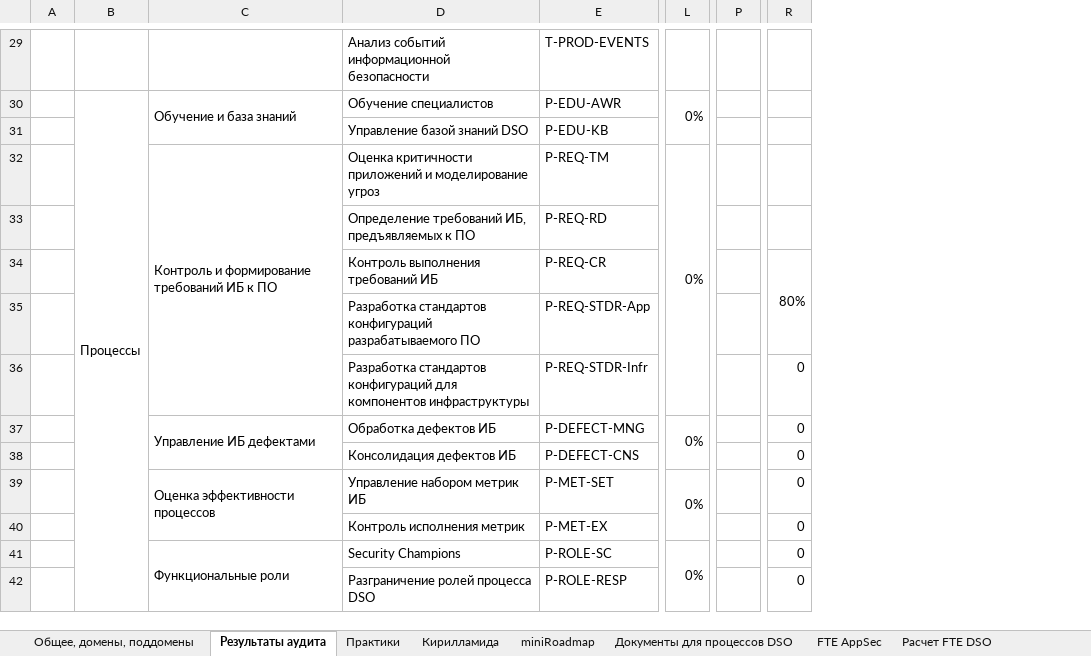
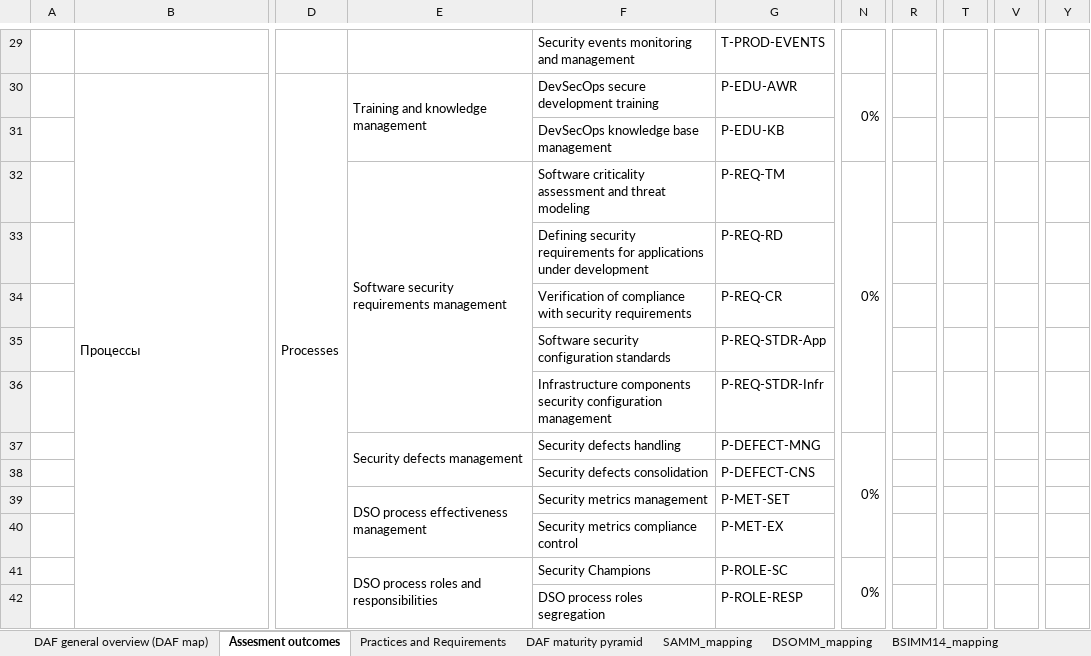
Before and after one commit to Jet-Security-Team/DevSecOps-Assessment-Framework, an Excel workbook: DAF_public_RU.xlsx, sheet Assesment outcomes, drawn as a sheet; only a part is shown, gaps mark what is left out; values as stored, in another font and other column widths than the file's, no cell formats; charts and pictures and conditional formats not drawn; removed rows and columns are numbered as before the commit, all else as after; the diff covers the shown part only; the diff names each change by its address in the sheet, - before the commit and + after, or states it on an @@ line.

```diff
--- a/DAF_public_RU.xlsx (sheet Assesment outcomes)
+++ b/DAF_public_RU.xlsx (sheet Assesment outcomes)
-sheet tab: Общее, домены, поддомены
+sheet tab: DAF general overview (DAF map)
-sheet tab: Результаты аудита
+sheet tab: Assesment outcomes
-sheet tab: Практики
+sheet tab: Practices and Requirements
-sheet tab: Кирилламида
+sheet tab: DAF maturity pyramid
-sheet tab: miniRoadmap
-sheet tab: Документы для процессов DSO
-sheet tab: FTE AppSec
-sheet tab: Расчет FTE DSO
-column B, row 30: Процессы
-column D, rows 29-42: Анализ событий информационной безопасности | Обучение специалистов | Управление базой знаний DSO | Оценка критичности приложений и моделирование угроз | Определение требований ИБ, предъявляемых к ПО | Контроль выполнения требований ИБ | Разработка стандартов конфигураций разрабатываемого ПО | Разработка стандартов конфигураций для компонентов инфраструктуры | Обработка дефектов ИБ | Консолидация дефектов ИБ | Управление набором метрик ИБ | Контроль исполнения метрик | Security Champions | Разграничение ролей процесса DSO
+column D, row 30: Processes
+column E, rows 30-41: Training and knowledge management |  | Software security requirements management |  |  |  |  | Security defects management |  | DSO process effectiveness management |  | DSO process roles and responsibilities
@@ column F unhidden, rows 29-42: Security events monitoring and management | DevSecOps secure development training | DevSecOps knowledge base management | Software criticality assessment and threat modeling | Defining security requirements for applications under development | Verification of compliance with security requirements | Software security configuration standards | Infrastructure components security configuration management | Security defects handling | Security defects consolidation | Security metrics management | Security metrics compliance control | Security Champions | DSO process roles segregation @@
-column P, empty
+column R, empty
+column T, empty
+column V, empty
-B30: Обучение и база знаний
+B30: Процессы
-C30:C31 merged
+B30:B42 merged
-B32: Контроль и формирование требований ИБ к ПО
+B32: (empty)
-C32:C36 merged
-Y34: 80%
+Y34: (empty)
-R34:R35 merged
-Y36:Y42: 0
+Y36:Y42: (empty)
-B37: Управление ИБ дефектами
+B37: (empty)
-C37:C38 merged
-L37:L38 merged
+N37:N40 merged
-B39: Оценка эффективности процессов
+B39: (empty)
-C39:C40 merged
-N39: 0%
+N39: (empty)
-L39:L40 merged
-B41: Функциональные роли
+B41: (empty)
-C41:C42 merged
```
Also changed, not shown: 1 added row, 1 removed row, 4 added columns, 16 edited cells and merged cells elsewhere in this sheet, sheet Practices and Requirements, sheet SAMM_mapping, sheet DAF maturity pyramid, sheet DSOMM_mapping, sheet BSIMM14_mapping, other sheet tabs, cell formats, formulas that keep their value, hidden cells, charts or pictures.
